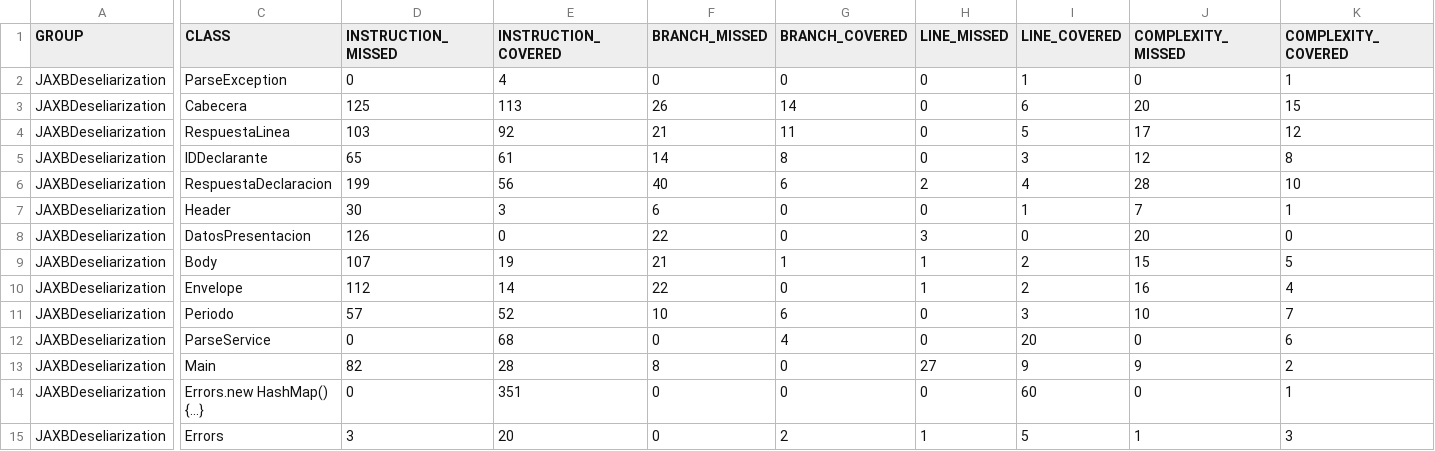
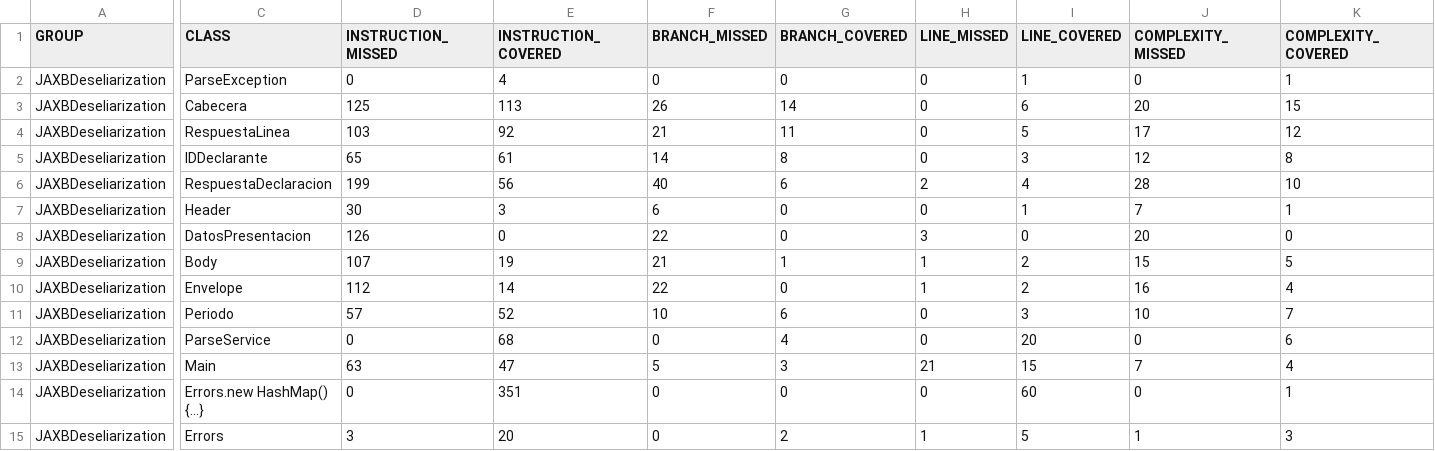
Before and after one commit to MarianaVorotniak/JAXBDeseliarization, a CSV file: target/site/jacoco/jacoco.csv, drawn as a sheet; only a part is shown, gaps mark what is left out; the diff covers the shown part only; the diff names each change by its address in the sheet, - before the commit and + after, or states it on an @@ line.

```diff
--- a/target/site/jacoco/jacoco.csv
+++ b/target/site/jacoco/jacoco.csv
-D13 (INSTRUCTION_MISSED): 82
+D13 (INSTRUCTION_MISSED): 63
-E13 (INSTRUCTION_COVERED): 28
+E13 (INSTRUCTION_COVERED): 47
-F13 (BRANCH_MISSED): 8
+F13 (BRANCH_MISSED): 5
-G13 (BRANCH_COVERED): 0
+G13 (BRANCH_COVERED): 3
-H13 (LINE_MISSED): 27
+H13 (LINE_MISSED): 21
-I13 (LINE_COVERED): 9
+I13 (LINE_COVERED): 15
-J13 (COMPLEXITY_MISSED): 9
+J13 (COMPLEXITY_MISSED): 7
-K13 (COMPLEXITY_COVERED): 2
+K13 (COMPLEXITY_COVERED): 4
```
Also changed, not shown: 2 edited cells elsewhere in this file, 25 other files.
